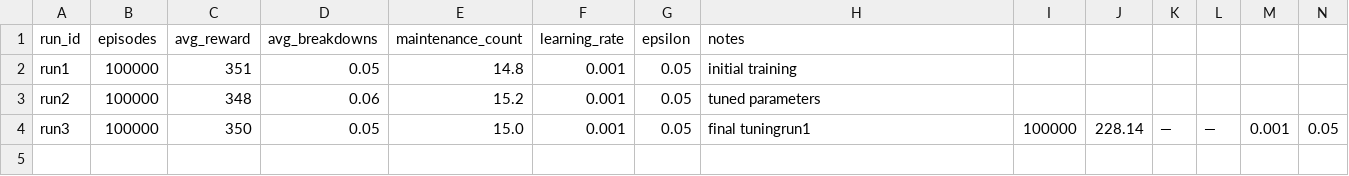
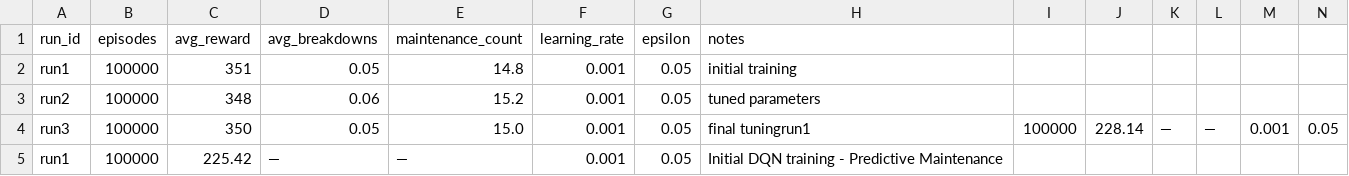
Before and after one commit to amriththejas4000/predictive_maintenance_rl, a CSV file: experiments/results.csv, drawn as a sheet; only a part is shown; rows hold the shown columns only; the diff names each change by its address in the sheet, - before the commit and + after, or states it on an @@ line.

```diff
--- a/experiments/results.csv
+++ b/experiments/results.csv
+row 5: run1 | 100000 | 225.42 | — | — | 0.001 | 0.05 | Initial DQN training - Predictive Maintenance
```
Also changed, not shown: 8 other files.
